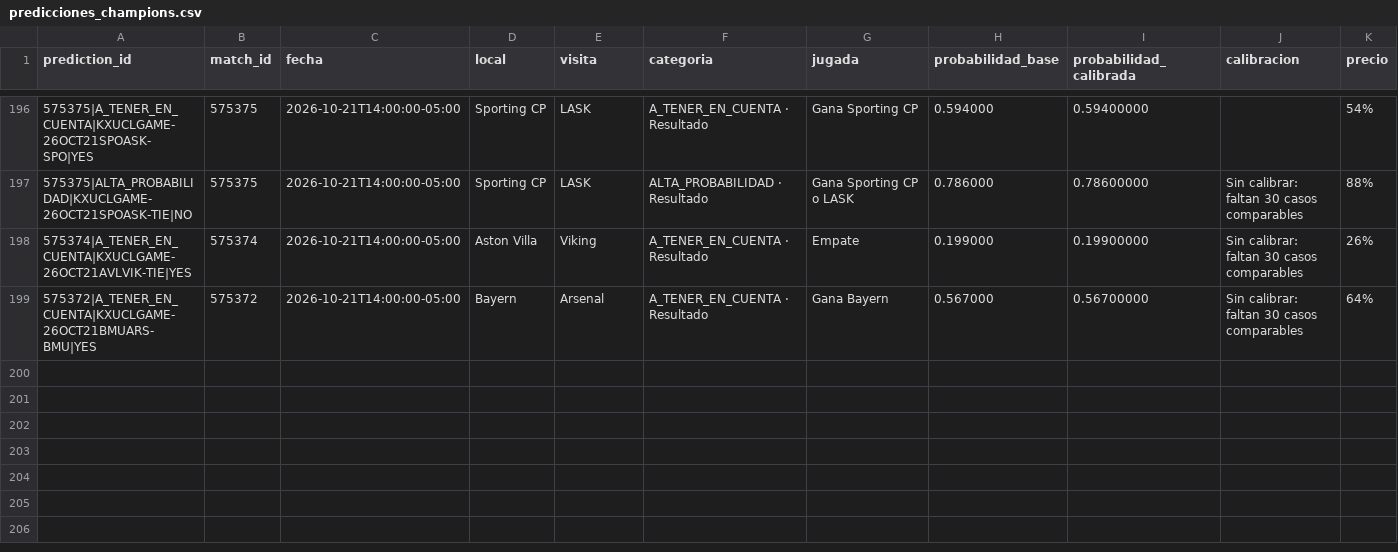
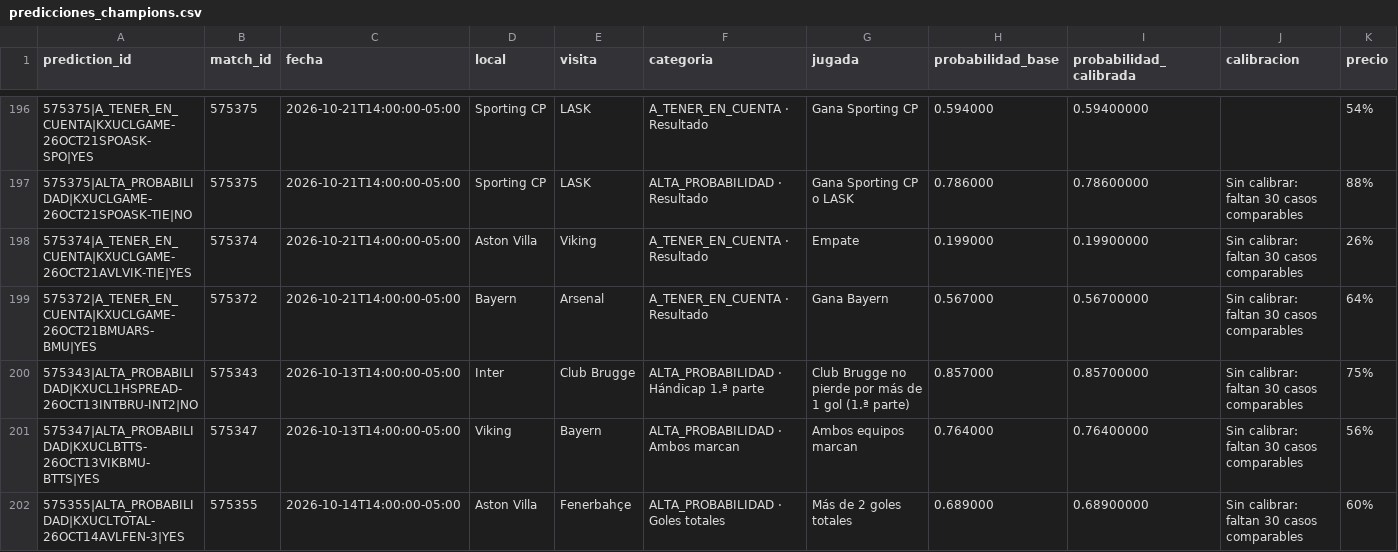
Before and after one commit to fall2606/predicciones, a CSV file: predicciones_champions.csv, drawn as a sheet; only a part is shown, gaps mark what is left out; rows hold the shown columns only; the diff names each change by its address in the sheet, - before the commit and + after, or states it on an @@ line.

```diff
--- a/predicciones_champions.csv
+++ b/predicciones_champions.csv
+row 200: 575343|ALTA_PROBABILIDAD|KXUCL1HSPREAD-26OCT13INTBRU-INT2|NO | 575343 | 2026-10-13T14:00:00-05:00 | Inter | Club Brugge | ALTA_PROBABILIDAD · Hándicap 1.ª parte | Club Brugge no pierde por más de 1 gol (1.ª parte) | 0.857000 | 0.85700000 | Sin calibrar: faltan 30 casos comparables | 75%
+row 201: 575347|ALTA_PROBABILIDAD|KXUCLBTTS-26OCT13VIKBMU-BTTS|YES | 575347 | 2026-10-13T14:00:00-05:00 | Viking | Bayern | ALTA_PROBABILIDAD · Ambos marcan | Ambos equipos marcan | 0.764000 | 0.76400000 | Sin calibrar: faltan 30 casos comparables | 56%
+row 202: 575355|ALTA_PROBABILIDAD|KXUCLTOTAL-26OCT14AVLFEN-3|YES | 575355 | 2026-10-14T14:00:00-05:00 | Aston Villa | Fenerbahçe | ALTA_PROBABILIDAD · Goles totales | Más de 2 goles totales | 0.689000 | 0.68900000 | Sin calibrar: faltan 30 casos comparables | 60%
```
Also changed, not shown: mlb_cobertura_por_partido.csv, predicciones_laliga.csv, 5 other files.
